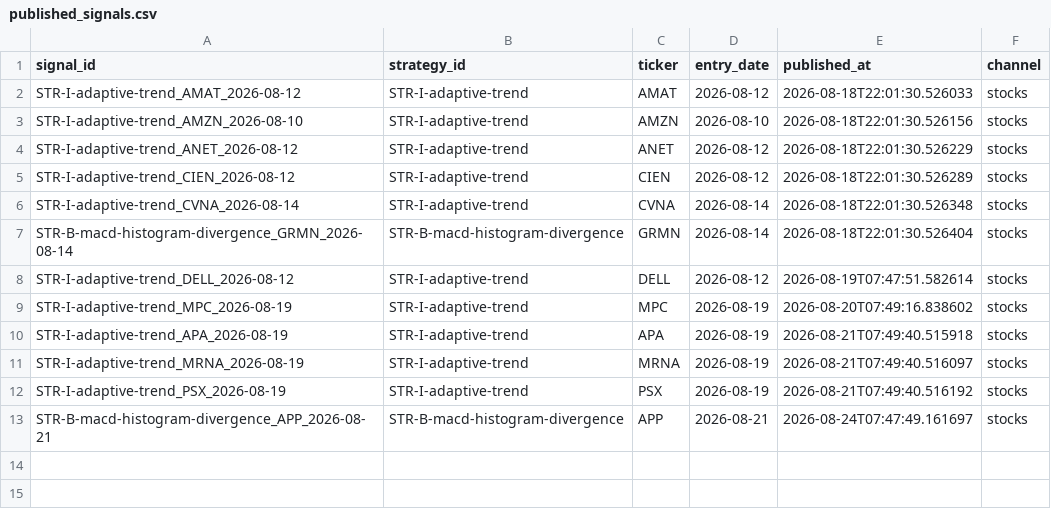
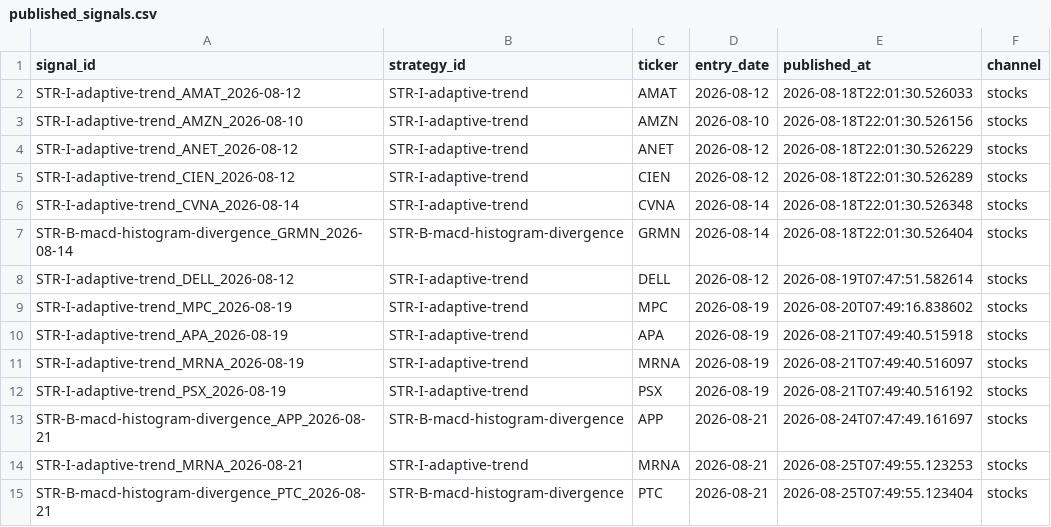
Before and after one commit to DKAgents/HermesForge, a CSV file: scripts/discord/published_signals.csv, drawn as a sheet.

```diff
--- a/scripts/discord/published_signals.csv
+++ b/scripts/discord/published_signals.csv
@@ -13 +13,3 @@ STR-I-adaptive-trend_PSX_2026-08-19,STR-I-adaptive-trend,PSX,2026-08-19,2026-08-
 STR-B-macd-histogram-divergence_APP_2026-08-21,STR-B-macd-histogram-divergence,APP,2026-08-21,2026-08-24T07:47:49.161697,stocks
+STR-I-adaptive-trend_MRNA_2026-08-21,STR-I-adaptive-trend,MRNA,2026-08-21,2026-08-25T07:49:55.123253,stocks
+STR-B-macd-histogram-divergence_PTC_2026-08-21,STR-B-macd-histogram-divergence,PTC,2026-08-21,2026-08-25T07:49:55.123404,stocks
```
Also changed, not shown: 5 other files.
